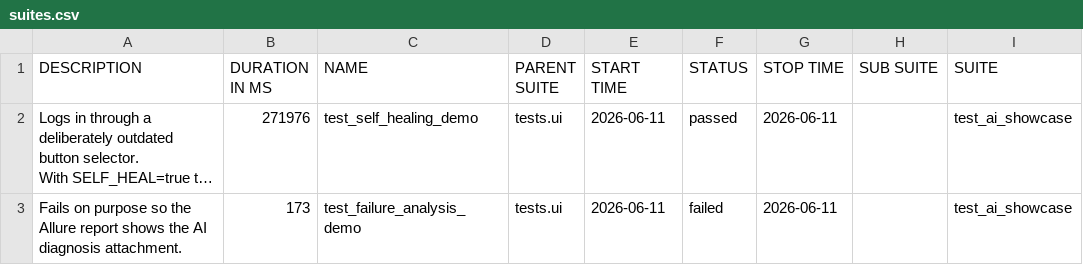
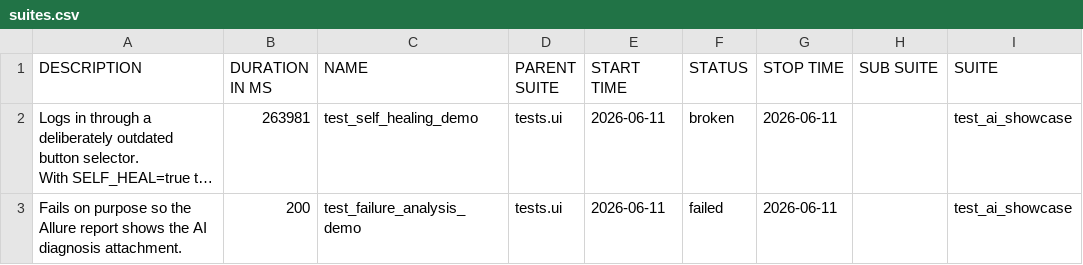
Before and after one commit to coldvalsidalv/qa-automation-parabank, a CSV file: ai-demo/data/suites.csv, drawn as a sheet; only a part is shown; long unchanged cells end in …; the diff names each change by its address in the sheet, - before the commit and + after, or states it on an @@ line.

```diff
--- a/ai-demo/data/suites.csv
+++ b/ai-demo/data/suites.csv
-B2 (DURATION IN MS): 271976
+B2 (DURATION IN MS): 263981
-F2 (STATUS): passed
+F2 (STATUS): broken
-B3 (DURATION IN MS): 173
+B3 (DURATION IN MS): 200
```
Also changed, not shown: 33 other files.
